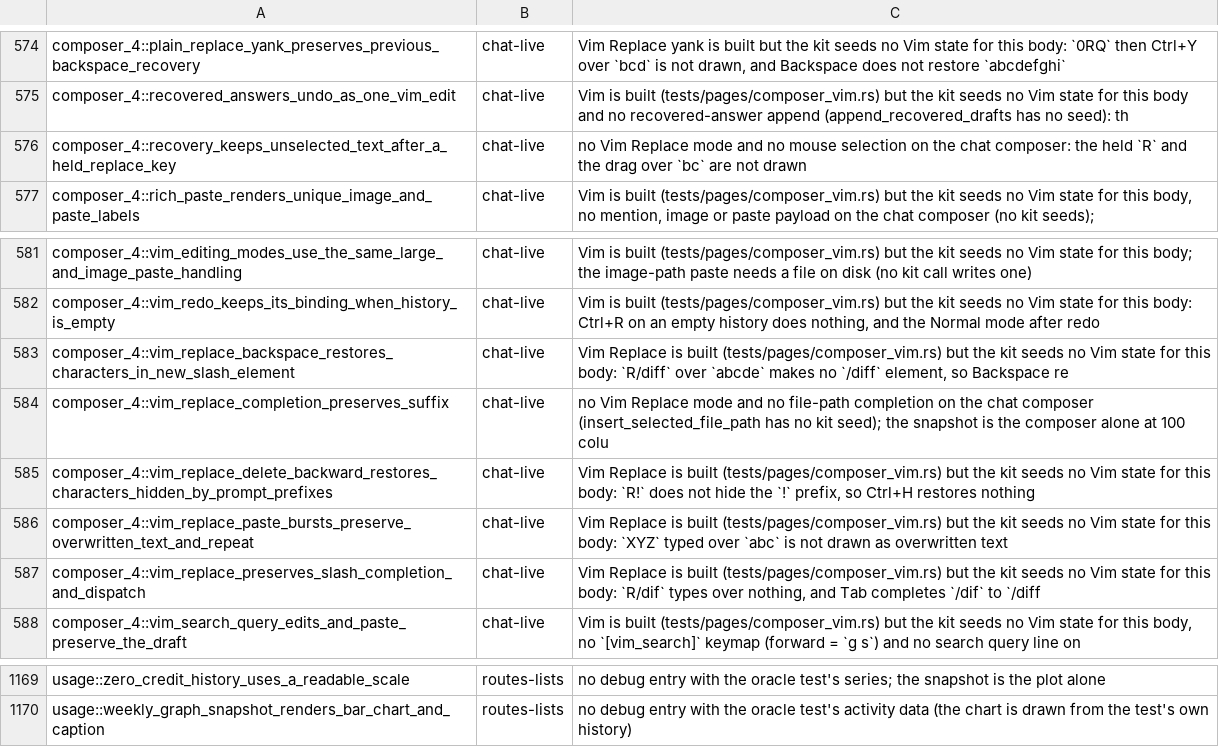
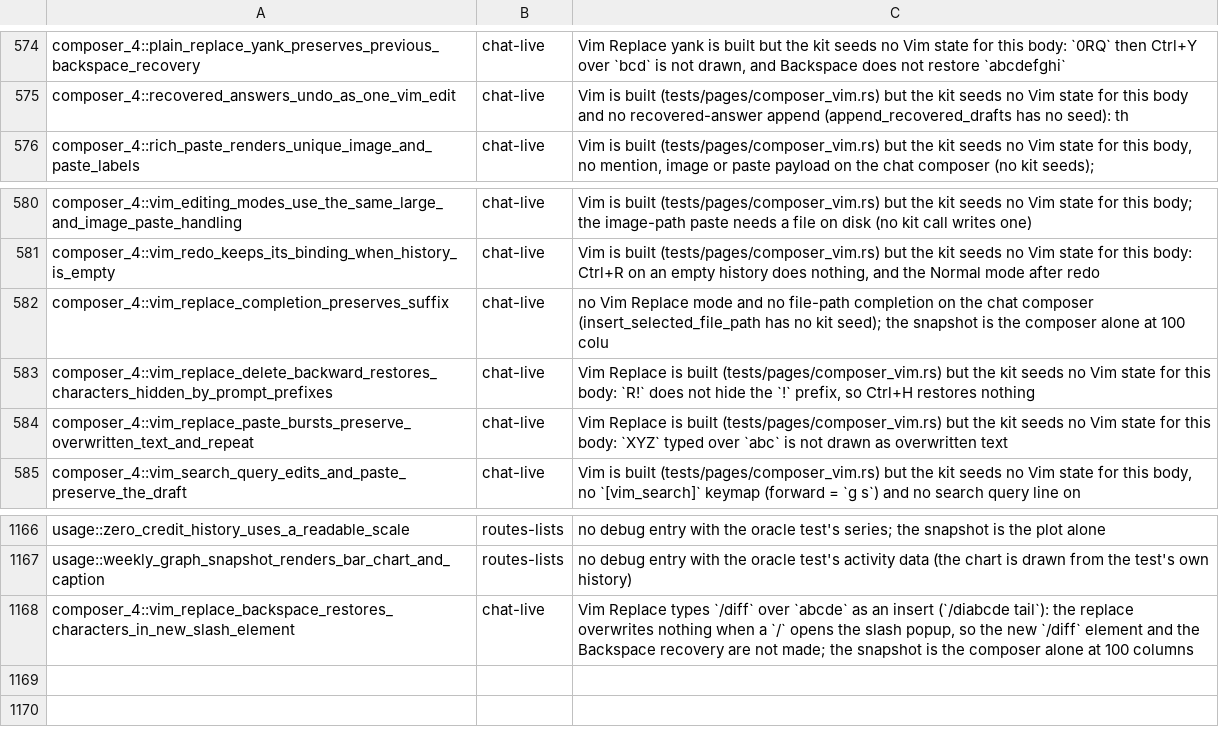
Before and after one commit to Maryarty/CodexCLI, a TSV file: tools/rtwk-port/map-full/pending-tests.tsv, drawn as a sheet; only a part is shown, gaps mark what is left out; removed rows and columns are numbered as before the commit, all else as after; the diff names each change by its address in the sheet, - before the commit and + after, or states it on an @@ line.

Commit message:
w2-composer: un-pend two vim-replace oracle tests (vim on with F9), note why the slash element one stays

```diff
--- a/tools/rtwk-port/map-full/pending-tests.tsv
+++ b/tools/rtwk-port/map-full/pending-tests.tsv
-row 576: composer_4::recovery_keeps_unselected_text_after_a_held_replace_key | chat-live | no Vim Replace mode and no mouse selection on the chat composer: the held `R` and the drag over `bc` are not drawn
-row 583: composer_4::vim_replace_backspace_restores_characters_in_new_slash_element | chat-live | Vim Replace is built (tests/pages/composer_vim.rs) but the kit seeds no Vim state for this body: `R/diff` over `abcde` makes no `/diff` element, so Backspace re
-row 587: composer_4::vim_replace_preserves_slash_completion_and_dispatch | chat-live | Vim Replace is built (tests/pages/composer_vim.rs) but the kit seeds no Vim state for this body: `R/dif` types over nothing, and Tab completes `/dif` to `/diff
+row 1168: composer_4::vim_replace_backspace_restores_characters_in_new_slash_element | chat-live | Vim Replace types `/diff` over `abcde` as an insert (`/diabcde tail`): the replace overwrites nothing when a `/` opens the slash popup, so the new `/diff` element and the Backspace recovery are not made; the snapshot is the composer alone at 100 columns
```
Also changed, not shown: 1 other file.
